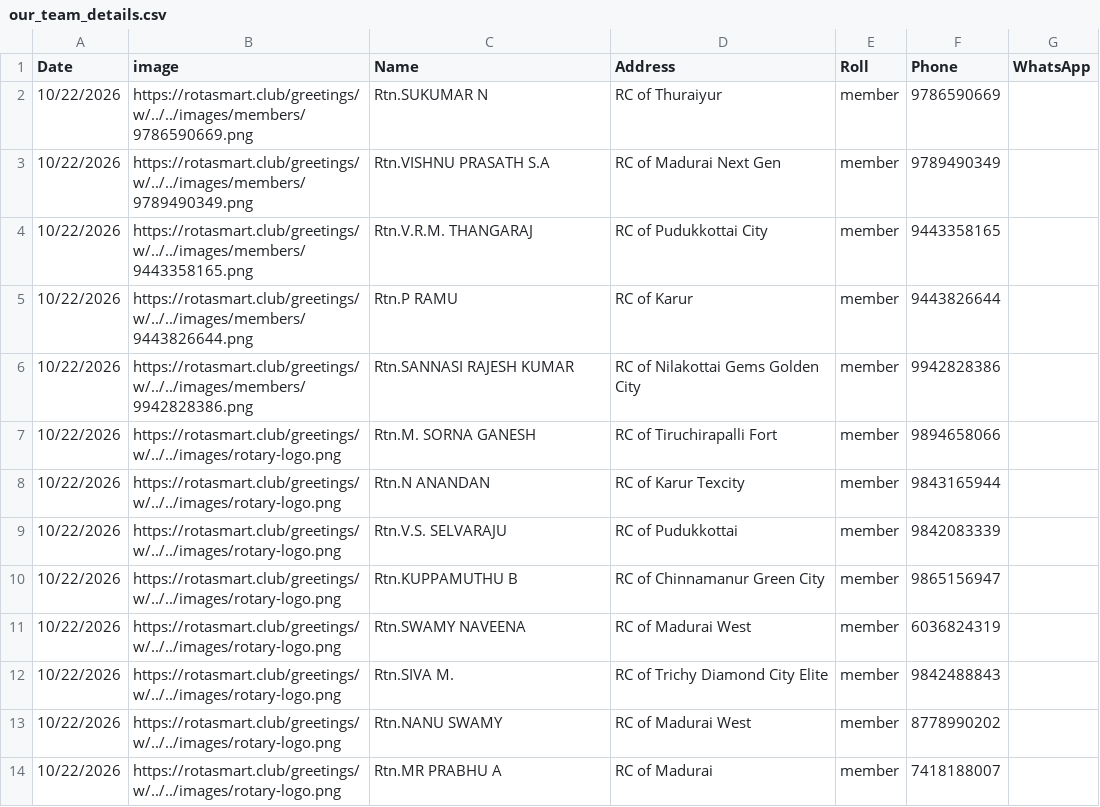
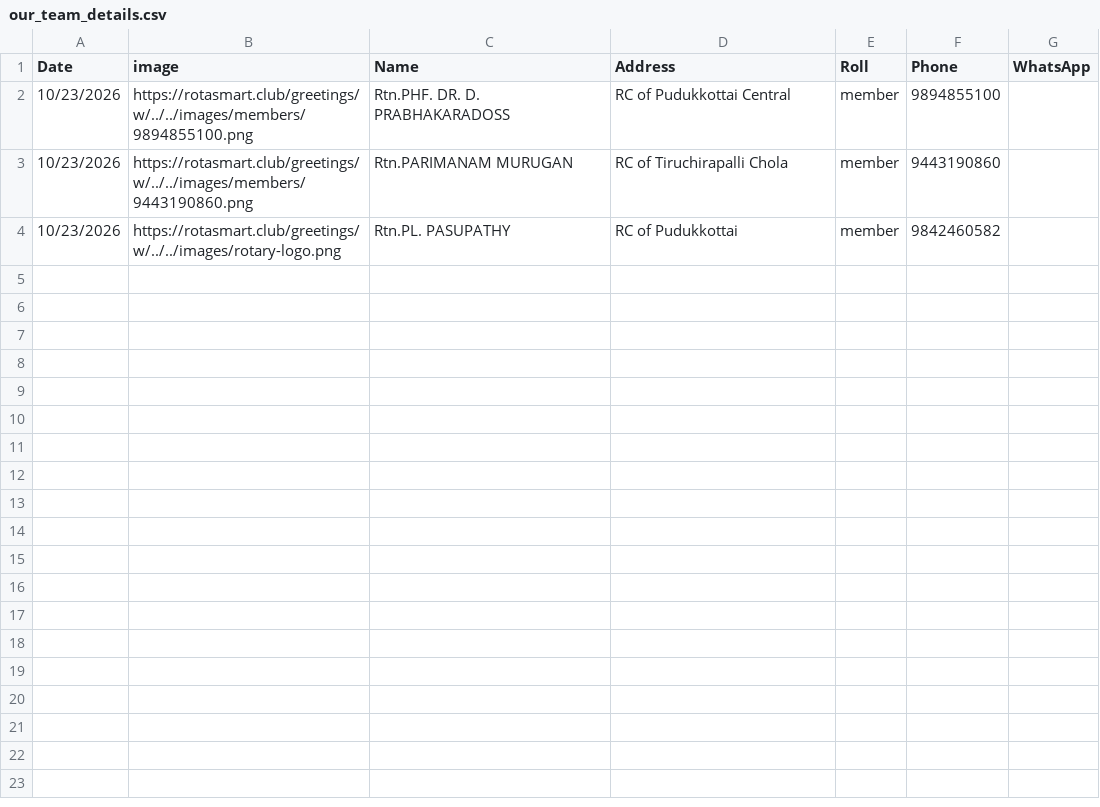
Before and after one commit to amuthap/wedding_automation, a CSV file: our_team_details.csv, drawn as a sheet.

```diff
--- a/our_team_details.csv
+++ b/our_team_details.csv
@@ -1,14 +1,4 @@
 Date,image,Name,Address,Roll,Phone,WhatsApp
-10/22/2026,https://rotasmart.club/greetings/w/../../images/members/9786590669.png,Rtn.SUKUMAR N,RC of Thuraiyur,member,9786590669,
-10/22/2026,https://rotasmart.club/greetings/w/../../images/members/9789490349.png,Rtn.VISHNU PRASATH S.A,RC of Madurai Next Gen,member,9789490349,
-10/22/2026,https://rotasmart.club/greetings/w/../../images/members/9443358165.png,Rtn.V.R.M. THANGARAJ,RC of Pudukkottai City,member,9443358165,
-10/22/2026,https://rotasmart.club/greetings/w/../../images/members/9443826644.png,Rtn.P RAMU,RC of Karur,member,9443826644,
-10/22/2026,https://rotasmart.club/greetings/w/../../images/members/9942828386.png,Rtn.SANNASI RAJESH KUMAR,RC of Nilakottai Gems Golden City,member,9942828386,
-10/22/2026,https://rotasmart.club/greetings/w/../../images/rotary-logo.png,Rtn.M. SORNA GANESH,RC of Tiruchirapalli Fort,member,9894658066,
-10/22/2026,https://rotasmart.club/greetings/w/../../images/rotary-logo.png,Rtn.N ANANDAN,RC of Karur Texcity,member,9843165944,
-10/22/2026,https://rotasmart.club/greetings/w/../../images/rotary-logo.png,Rtn.V.S. SELVARAJU,RC of Pudukkottai,member,9842083339,
-10/22/2026,https://rotasmart.club/greetings/w/../../images/rotary-logo.png,Rtn.KUPPAMUTHU B,RC of Chinnamanur Green City,member,9865156947,
-10/22/2026,https://rotasmart.club/greetings/w/../../images/rotary-logo.png,Rtn.SWAMY NAVEENA,RC of Madurai West,member,6036824319,
-10/22/2026,https://rotasmart.club/greetings/w/../../images/rotary-logo.png,Rtn.SIVA M.,RC of Trichy Diamond City Elite,member,9842488843,
-10/22/2026,https://rotasmart.club/greetings/w/../../images/rotary-logo.png,Rtn.NANU SWAMY,RC of Madurai West,member,8778990202,
-10/22/2026,https://rotasmart.club/greetings/w/../../images/rotary-logo.png,Rtn.MR PRABHU A,RC of Madurai,member,7418188007,
+10/23/2026,https://rotasmart.club/greetings/w/../../images/members/9894855100.png,Rtn.PHF. DR. D. PRABHAKARADOSS,RC of Pudukkottai Central,member,9894855100,
+10/23/2026,https://rotasmart.club/greetings/w/../../images/members/9443190860.png,Rtn.PARIMANAM MURUGAN,RC of Tiruchirapalli Chola,member,9443190860,
+10/23/2026,https://rotasmart.club/greetings/w/../../images/rotary-logo.png,Rtn.PL. PASUPATHY,RC of Pudukkottai,member,9842460582,
```
Also changed, not shown: 23 other files.
